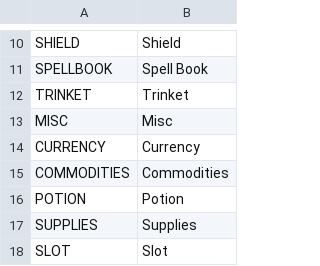
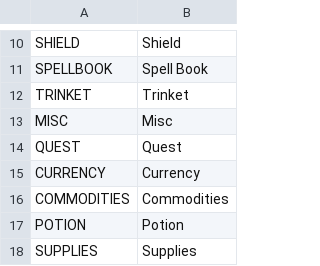
Before and after one commit to V-ktor/TR, a CSV file: translations/items.csv, drawn as a sheet; only a part is shown, gaps mark what is left out; the shorter side is filled out with more unchanged rows.

Commit message:
Add a missing translation.

```diff
--- a/translations/items.csv
+++ b/translations/items.csv
@@ -13,2 +13,3 @@ TRINKET,Trinket
 MISC,Misc
+QUEST,Quest
 CURRENCY,Currency
```
